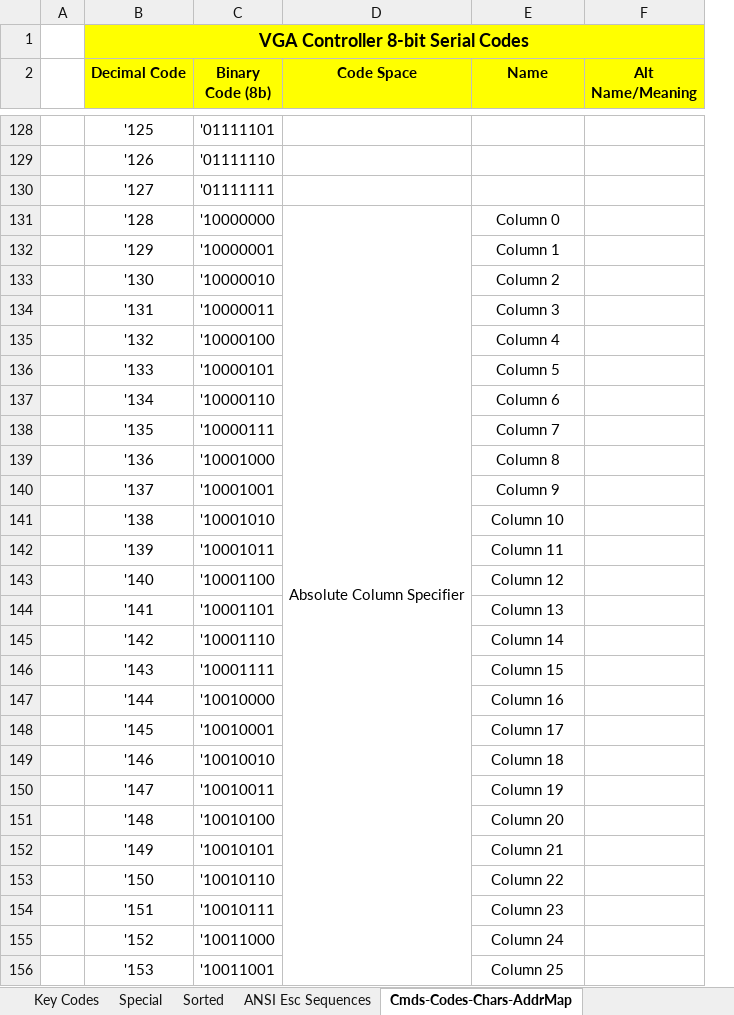
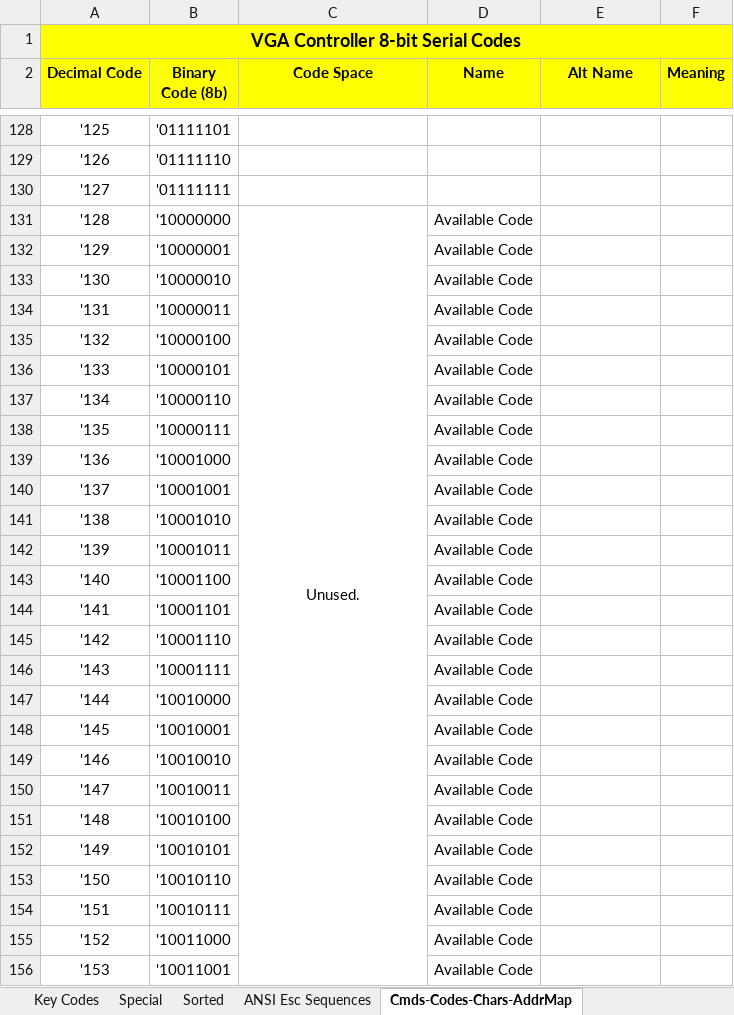
Before and after one commit to hacksterous/vgaminikbd, an Excel workbook: docs/character-codes.xlsx, sheet Cmds-Codes-Chars-AddrMap, drawn as a sheet; only a part is shown, gaps mark what is left out; values as stored, in another font and other column widths than the file's, no borders; removed rows and columns are numbered as before the commit, all else as after; the diff covers the shown part only; the diff names each change by its address in the sheet, - before the commit and + after, or states it on an @@ line.

```diff
--- a/docs/character-codes.xlsx (sheet Cmds-Codes-Chars-AddrMap)
+++ b/docs/character-codes.xlsx (sheet Cmds-Codes-Chars-AddrMap)
-column A, empty
+column F (Meaning), empty
-E2: Alt Name/Meaning
+E2: Alt Name
-C131 (Code Space): Absolute Column Specifier
+C131 (Code Space): Unused.
-D131:D210 merged
+C131:C162 merged
-D131 (Name): Column 0
+D131 (Name): Available Code
-D132 (Name): Column 1
+D132 (Name): Available Code
-D133 (Name): Column 2
+D133 (Name): Available Code
-D134 (Name): Column 3
+D134 (Name): Available Code
-D135 (Name): Column 4
+D135 (Name): Available Code
-D136 (Name): Column 5
+D136 (Name): Available Code
-D137 (Name): Column 6
+D137 (Name): Available Code
-D138 (Name): Column 7
+D138 (Name): Available Code
-D139 (Name): Column 8
+D139 (Name): Available Code
-D140 (Name): Column 9
+D140 (Name): Available Code
-D141 (Name): Column 10
+D141 (Name): Available Code
-D142 (Name): Column 11
+D142 (Name): Available Code
-D143 (Name): Column 12
+D143 (Name): Available Code
-D144 (Name): Column 13
+D144 (Name): Available Code
-D145 (Name): Column 14
+D145 (Name): Available Code
-D146 (Name): Column 15
+D146 (Name): Available Code
-D147 (Name): Column 16
+D147 (Name): Available Code
-D148 (Name): Column 17
+D148 (Name): Available Code
-D149 (Name): Column 18
+D149 (Name): Available Code
-D150 (Name): Column 19
+D150 (Name): Available Code
-D151 (Name): Column 20
+D151 (Name): Available Code
-D152 (Name): Column 21
+D152 (Name): Available Code
-D153 (Name): Column 22
+D153 (Name): Available Code
-D154 (Name): Column 23
+D154 (Name): Available Code
-D155 (Name): Column 24
+D155 (Name): Available Code
-D156 (Name): Column 25
+D156 (Name): Available Code
```
Also changed, not shown: 115 edited cells and merged cells elsewhere in this sheet, 18 other files.
